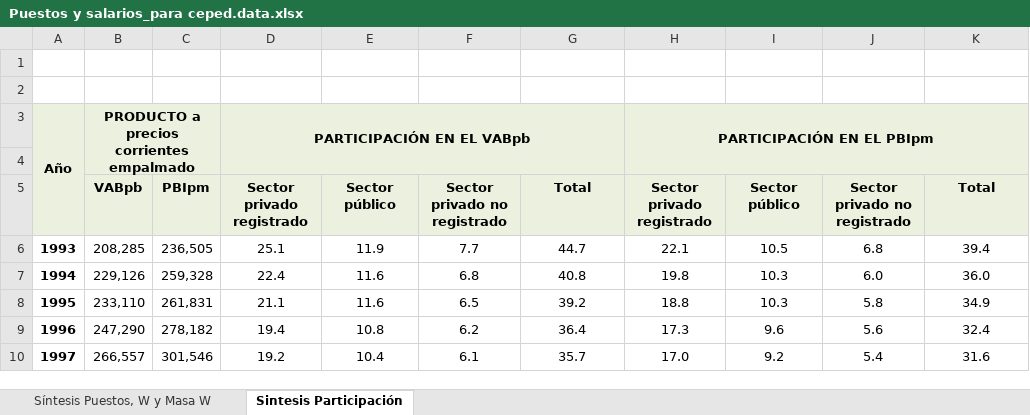
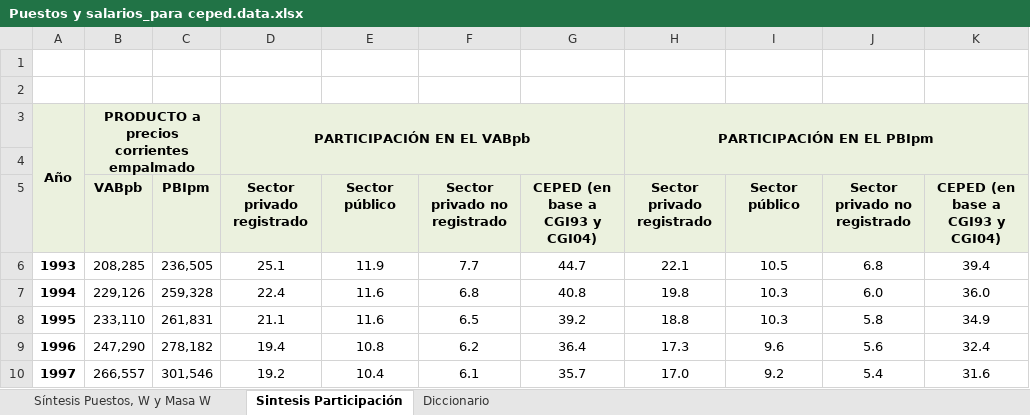
Before and after one commit to CEPED-UBA/ceped-data, an Excel workbook: crudo/datos/Puestos y salarios_para ceped.data.xlsx, sheet Sintesis Participación, drawn as a sheet; only a part is shown; values as stored, in another font and other column widths than the file's, no borders; the diff names each change by its address in the sheet, - before the commit and + after, or states it on an @@ line.

```diff
--- a/crudo/datos/Puestos y salarios_para ceped.data.xlsx (sheet Sintesis Participación)
+++ b/crudo/datos/Puestos y salarios_para ceped.data.xlsx (sheet Sintesis Participación)
+sheet tab: Diccionario
-G5: Total
+G5: CEPED (en base a CGI93 y CGI04)
-K5: Total
+K5: CEPED (en base a CGI93 y CGI04)
```
Also changed, not shown: crudo/scripts/app_DT21/diccionario_dt21.xlsx.
